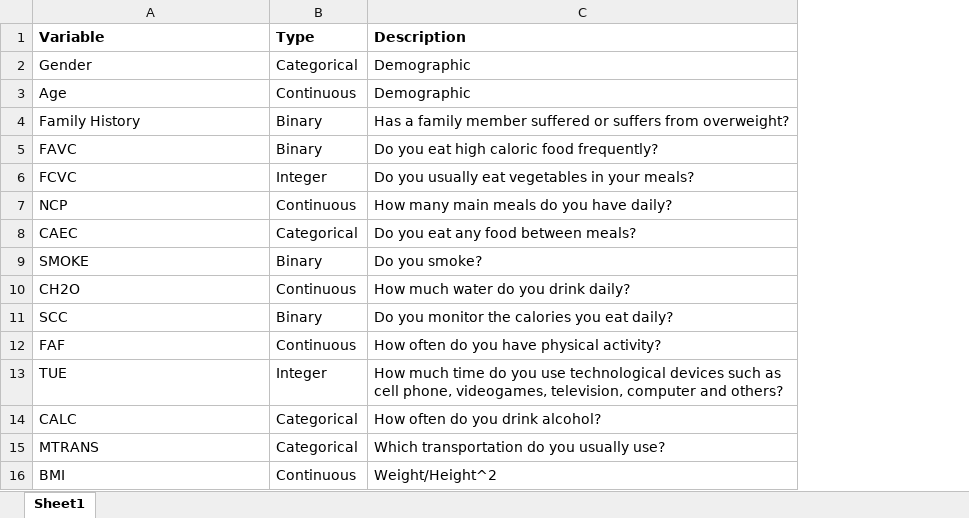
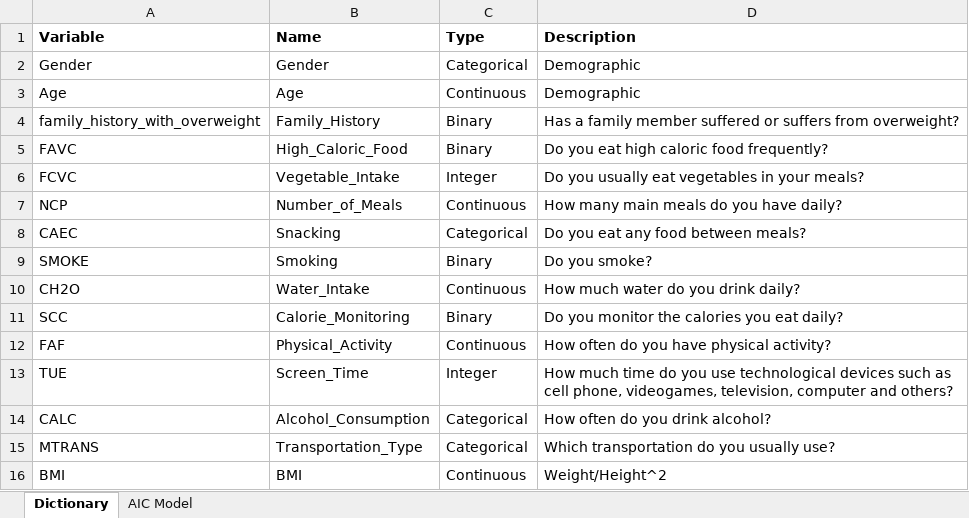
Before and after one commit to jamann246/reg1-project, an Excel workbook: data/data_dictionary.xlsx, sheet Dictionary, drawn as a sheet; values as stored, in another font and other column widths than the file's, no borders; the diff names each change by its address in the sheet, - before the commit and + after, or states it on an @@ line.

```diff
--- a/data/data_dictionary.xlsx (sheet Dictionary)
+++ b/data/data_dictionary.xlsx (sheet Dictionary)
-sheet tab: Sheet1
+sheet tab: Dictionary
+sheet tab: AIC Model
+column B (Name), rows 2-16: Gender | Age | Family_History | High_Caloric_Food | Vegetable_Intake | Number_of_Meals | Snacking | Smoking | Water_Intake | Calorie_Monitoring | Physical_Activity | Screen_Time | Alcohol_Consumption | Transportation_Type | BMI
-A4 (Variable): Family History
+A4 (Variable): family_history_with_overweight
```
Also changed, not shown: 4 other files.
